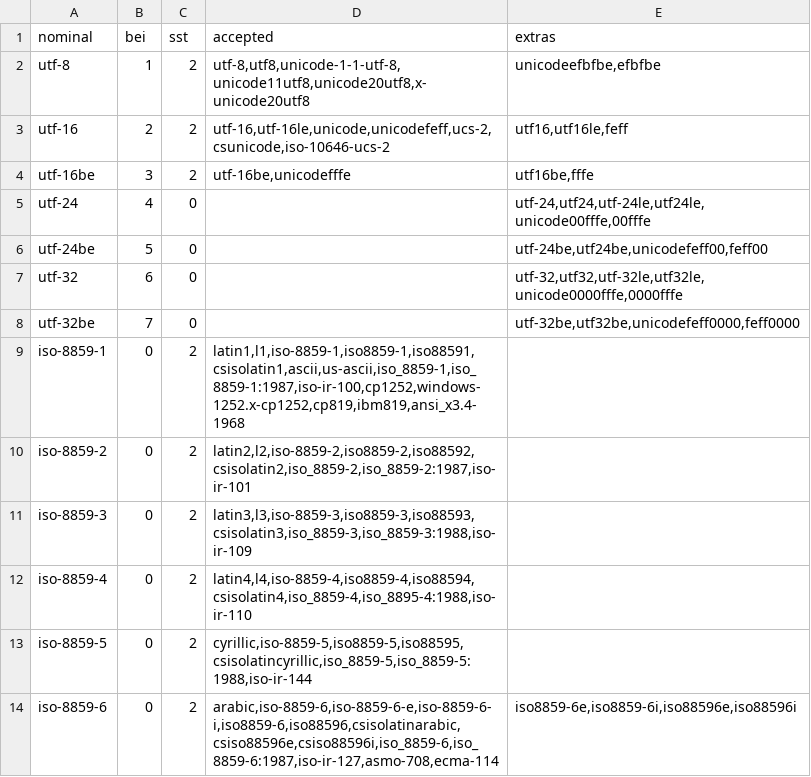
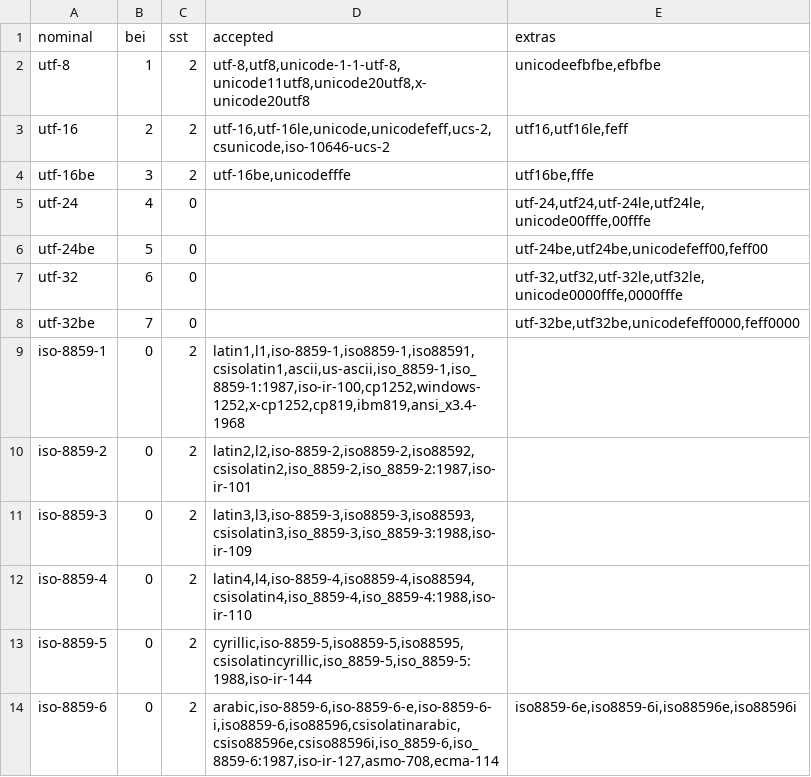
Before and after one commit to ltgcgo/rochelle, a TSV file: src/data/encodings.tsv, drawn as a sheet; only a part is shown.

Commit message:
Encoding label corrections.

```diff
--- a/src/data/encodings.tsv
+++ b/src/data/encodings.tsv
@@ -8,6 +8,6 @@ utf-32	6	0		utf-32,utf32,utf-32le,utf32le,unicode0000fffe,0000fffe
 utf-32be	7	0		utf-32be,utf32be,unicodefeff0000,feff0000
-iso-8859-1	0	2	latin1,l1,iso-8859-1,iso8859-1,iso88591,csisolatin1,ascii,us-ascii,iso_8859-1,iso_8859-1:1987,iso-ir-100,cp1252,windows-1252.x-cp1252,cp819,ibm819,ansi_x3.4-1968	
+iso-8859-1	0	2	latin1,l1,iso-8859-1,iso8859-1,iso88591,csisolatin1,ascii,us-ascii,iso_8859-1,iso_8859-1:1987,iso-ir-100,cp1252,windows-1252,x-cp1252,cp819,ibm819,ansi_x3.4-1968	
 iso-8859-2	0	2	latin2,l2,iso-8859-2,iso8859-2,iso88592,csisolatin2,iso_8859-2,iso_8859-2:1987,iso-ir-101	
 iso-8859-3	0	2	latin3,l3,iso-8859-3,iso8859-3,iso88593,csisolatin3,iso_8859-3,iso_8859-3:1988,iso-ir-109	
-iso-8859-4	0	2	latin4,l4,iso-8859-4,iso8859-4,iso88594,csisolatin4,iso_8859-4,iso_8895-4:1988,iso-ir-110	
+iso-8859-4	0	2	latin4,l4,iso-8859-4,iso8859-4,iso88594,csisolatin4,iso_8859-4,iso_8859-4:1988,iso-ir-110	
 iso-8859-5	0	2	cyrillic,iso-8859-5,iso8859-5,iso88595,csisolatincyrillic,iso_8859-5,iso_8859-5:1988,iso-ir-144	
```
